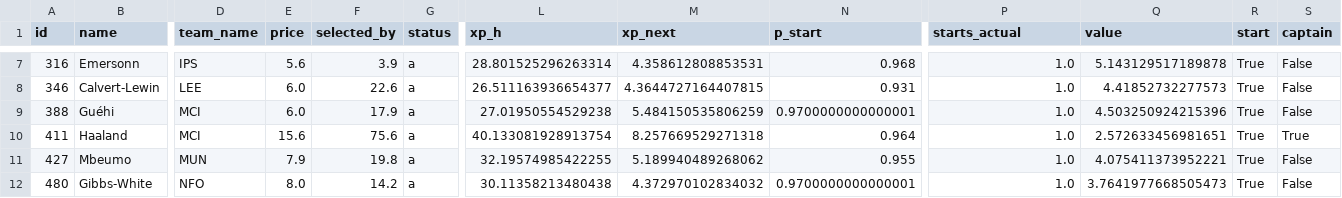
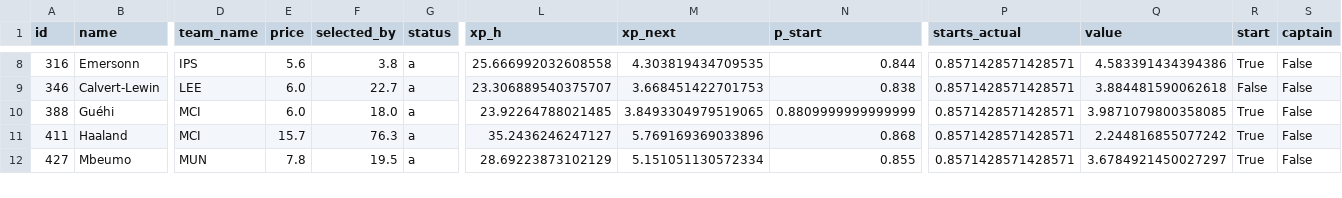
Before and after one commit to alexwijayapost/fpl, a CSV file: fpl-tools/out/squad.csv, drawn as a sheet; only a part is shown, gaps mark what is left out; removed rows and columns are numbered as before the commit, all else as after; rows hold the shown columns only; the diff covers the shown part only; the diff names each change by its address in the sheet, - before the commit and + after, or states it on an @@ line.

```diff
--- a/fpl-tools/out/squad.csv
+++ b/fpl-tools/out/squad.csv
-F8 (selected_by): 3.9
+F8 (selected_by): 3.8
-L8 (xp_h): 28.801525296263314
+L8 (xp_h): 25.666992032608558
-M8 (xp_next): 4.358612808853531
+M8 (xp_next): 4.303819434709535
-N8 (p_start): 0.968
+N8 (p_start): 0.844
-P8:P12 (starts_actual): 1.0
+P8:P12 (starts_actual): 0.8571428571428571
-Q8 (value): 5.143129517189878
+Q8 (value): 4.583391434394386
-F9 (selected_by): 22.6
+F9 (selected_by): 22.7
-L9 (xp_h): 26.511163936654377
+L9 (xp_h): 23.306889540375707
-M9 (xp_next): 4.3644727164407815
+M9 (xp_next): 3.668451422701753
-N9 (p_start): 0.931
+N9 (p_start): 0.838
-Q9 (value): 4.41852732277573
+Q9 (value): 3.884481590062618
-R9 (start): True
+R9 (start): False
-F10 (selected_by): 17.9
+F10 (selected_by): 18.0
-L10 (xp_h): 27.01950554529238
+L10 (xp_h): 23.92264788021485
-M10 (xp_next): 5.484150535806259
+M10 (xp_next): 3.8493304979519065
-N10 (p_start): 0.9700000000000001
+N10 (p_start): 0.8809999999999999
-Q10 (value): 4.503250924215396
+Q10 (value): 3.9871079800358085
-E11 (price): 15.6
+E11 (price): 15.7
-F11 (selected_by): 75.6
+F11 (selected_by): 76.3
-L11 (xp_h): 40.133081928913754
+L11 (xp_h): 35.2436246247127
-M11 (xp_next): 8.257669529271318
+M11 (xp_next): 5.769169369033896
-N11 (p_start): 0.964
+N11 (p_start): 0.868
-Q11 (value): 2.572633456981651
+Q11 (value): 2.244816855077242
-S11 (captain): True
+S11 (captain): False
-E12 (price): 7.9
+E12 (price): 7.8
-F12 (selected_by): 19.8
+F12 (selected_by): 19.5
-L12 (xp_h): 32.19574985422255
+L12 (xp_h): 28.69223873102129
-M12 (xp_next): 5.189940489268062
+M12 (xp_next): 5.151051130572334
-N12 (p_start): 0.955
+N12 (p_start): 0.855
-Q12 (value): 4.075411373952221
+Q12 (value): 3.6784921450027297
-row 12: 480 | Gibbs-White | NFO | 8.0 | 14.2 | a | 30.11358213480438 | 4.372970102834032 | 0.9700000000000001 | 1.0 | 3.7641977668505473 | True | False
```
Also changed, not shown: 1 added row and 58 edited cells elsewhere in this file, fpl-tools/out/projections_total.csv, 6 other files.
